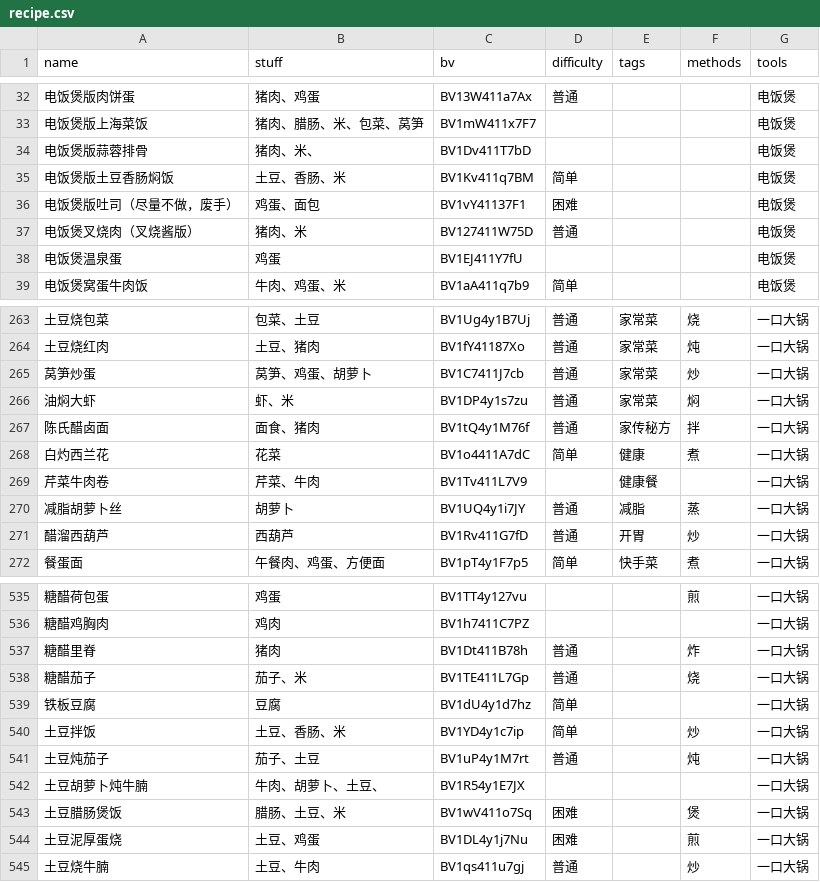
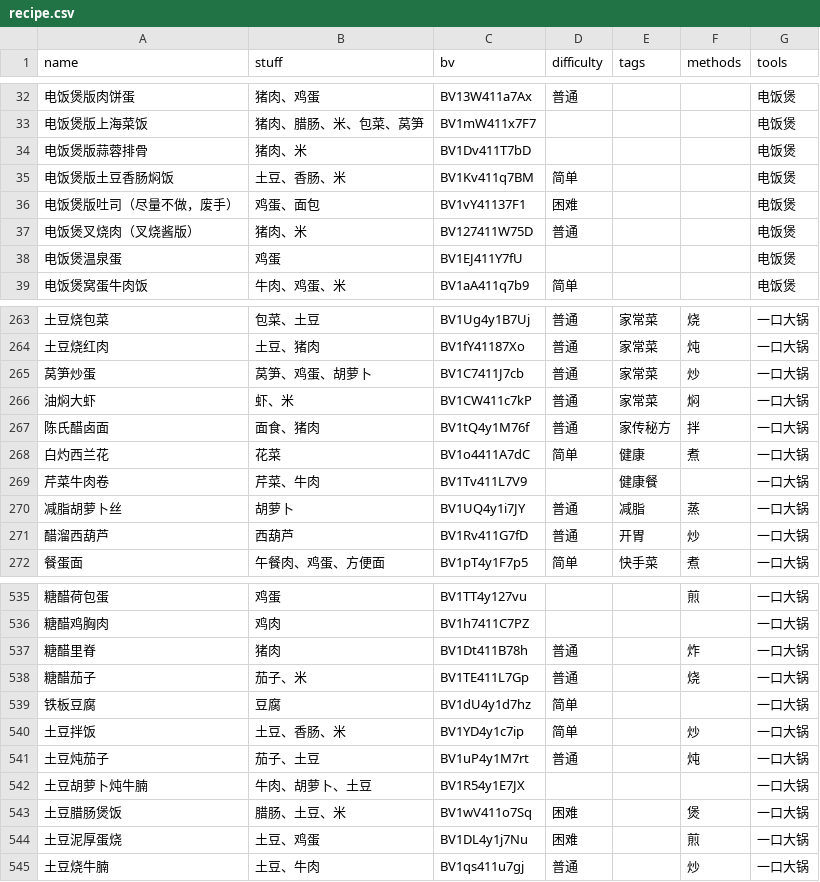
Before and after one commit to YunYouJun/cook, a CSV file: app/data/recipe.csv, drawn as a sheet; only a part is shown, gaps mark what is left out; the diff names each change by its address in the sheet, - before the commit and + after, or states it on an @@ line.

```diff
--- a/app/data/recipe.csv
+++ b/app/data/recipe.csv
-B34 (stuff): 猪肉、米、
+B34 (stuff): 猪肉、米
-C266 (bv): BV1DP4y1s7zu
+C266 (bv): BV1CW411c7kP
-B542 (stuff): 牛肉、胡萝卜、土豆、
+B542 (stuff): 牛肉、胡萝卜、土豆
```
Also changed, not shown: 40 other files.
